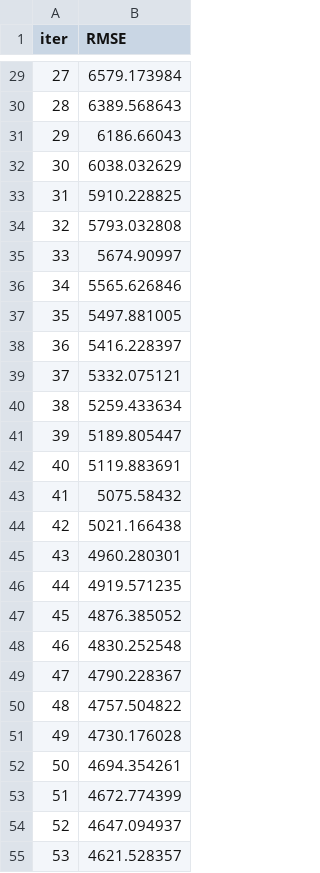
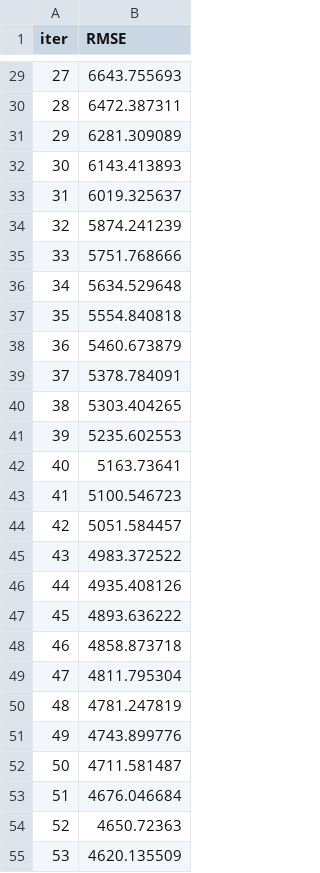
Before and after one commit to thomasbordier/forecast_energy_consumption, a TSV file: catboost_info/learn_error.tsv, drawn as a sheet; only a part is shown, gaps mark what is left out; the diff covers the shown part only.

```diff
--- a/catboost_info/learn_error.tsv
+++ b/catboost_info/learn_error.tsv
@@ -29,27 +29,27 @@ iter	RMSE
-27	6579.173984
-28	6389.568643
-29	6186.66043
-30	6038.032629
-31	5910.228825
-32	5793.032808
-33	5674.90997
-34	5565.626846
-35	5497.881005
-36	5416.228397
-37	5332.075121
-38	5259.433634
-39	5189.805447
-40	5119.883691
-41	5075.58432
-42	5021.166438
-43	4960.280301
-44	4919.571235
-45	4876.385052
-46	4830.252548
-47	4790.228367
-48	4757.504822
-49	4730.176028
-50	4694.354261
-51	4672.774399
-52	4647.094937
-53	4621.528357
+27	6643.755693
+28	6472.387311
+29	6281.309089
+30	6143.413893
+31	6019.325637
+32	5874.241239
+33	5751.768666
+34	5634.529648
+35	5554.840818
+36	5460.673879
+37	5378.784091
+38	5303.404265
+39	5235.602553
+40	5163.73641
+41	5100.546723
+42	5051.584457
+43	4983.372522
+44	4935.408126
+45	4893.636222
+46	4858.873718
+47	4811.795304
+48	4781.247819
+49	4743.899776
+50	4711.581487
+51	4676.046684
+52	4650.72363
+53	4620.135509
```
Also changed, not shown: 103 edited cells elsewhere in this file, catboost_info/time_left.tsv, 7 other files.
